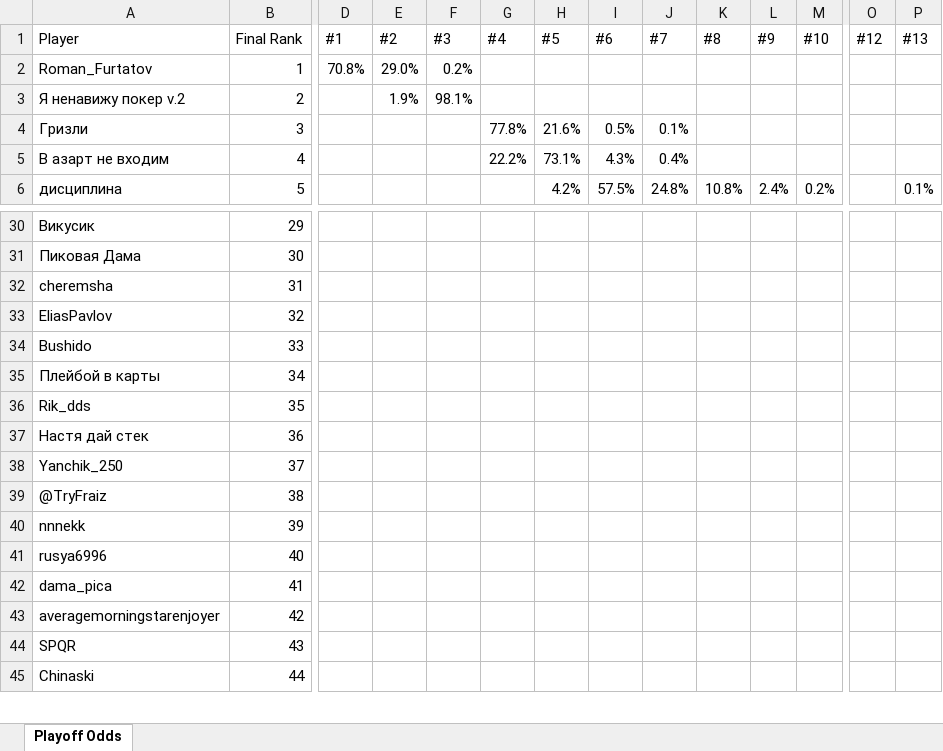
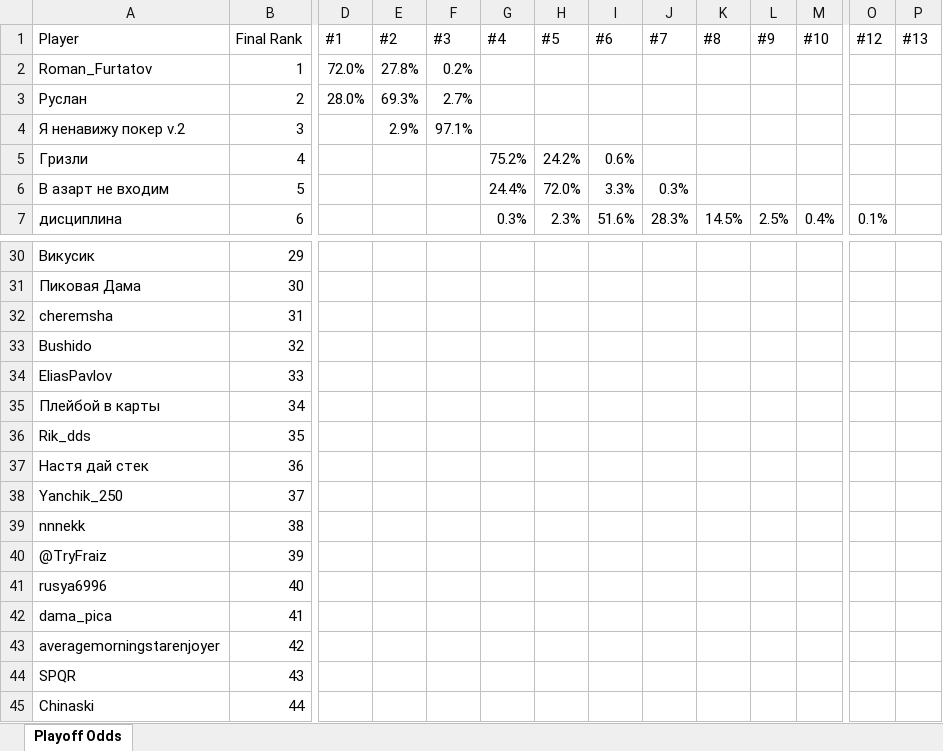
Before and after one commit to andyforprez/mask_off_ml, an Excel workbook: data/playoff_odds.xlsx, sheet Playoff Odds, drawn as a sheet; only a part is shown, gaps mark what is left out; values as stored, in another font and other column widths than the file's, no cell formats; conditional formats not drawn; removed rows and columns are numbered as before the commit, all else as after; rows hold the shown columns only; the diff covers the shown part only; the diff names each change by its address in the sheet, - before the commit and + after, or states it on an @@ line.

Commit message:
inactive players update

```diff
--- a/data/playoff_odds.xlsx (sheet Playoff Odds)
+++ b/data/playoff_odds.xlsx (sheet Playoff Odds)
-D2 (#1): 70.8%
+D2 (#1): 72.0%
-E2 (#2): 29.0%
+E2 (#2): 27.8%
+row 3: Руслан | 2 | 28.0% | 69.3% | 2.7%
-B4 (Final Rank): 2
+B4 (Final Rank): 3
-E4 (#2): 1.9%
+E4 (#2): 2.9%
-F4 (#3): 98.1%
+F4 (#3): 97.1%
-B5 (Final Rank): 3
+B5 (Final Rank): 4
-G5 (#4): 77.8%
+G5 (#4): 75.2%
-H5 (#5): 21.6%
+H5 (#5): 24.2%
-I5 (#6): 0.5%
+I5 (#6): 0.6%
-J5 (#7): 0.1%
+J5 (#7): (empty)
-B6 (Final Rank): 4
+B6 (Final Rank): 5
-G6 (#4): 22.2%
+G6 (#4): 24.4%
-H6 (#5): 73.1%
+H6 (#5): 72.0%
-I6 (#6): 4.3%
+I6 (#6): 3.3%
-J6 (#7): 0.4%
+J6 (#7): 0.3%
-B7 (Final Rank): 5
+B7 (Final Rank): 6
-G7 (#4): (empty)
+G7 (#4): 0.3%
-H7 (#5): 4.2%
+H7 (#5): 2.3%
-I7 (#6): 57.5%
+I7 (#6): 51.6%
-J7 (#7): 24.8%
+J7 (#7): 28.3%
-K7 (#8): 10.8%
+K7 (#8): 14.5%
-L7 (#9): 2.4%
+L7 (#9): 2.5%
-M7 (#10): 0.2%
+M7 (#10): 0.4%
-O7 (#12): (empty)
+O7 (#12): 0.1%
-P7 (#13): 0.1%
+P7 (#13): (empty)
-row 33: EliasPavlov | 32
-B33 (Final Rank): 33
+B33 (Final Rank): 32
+row 34: EliasPavlov | 33
-row 39: @TryFraiz | 38
-B39 (Final Rank): 39
+B39 (Final Rank): 38
+row 40: @TryFraiz | 39
```
Also changed, not shown: 16 added rows, 17 removed rows and 145 edited cells elsewhere in this sheet, cell formats, 5 other files.
